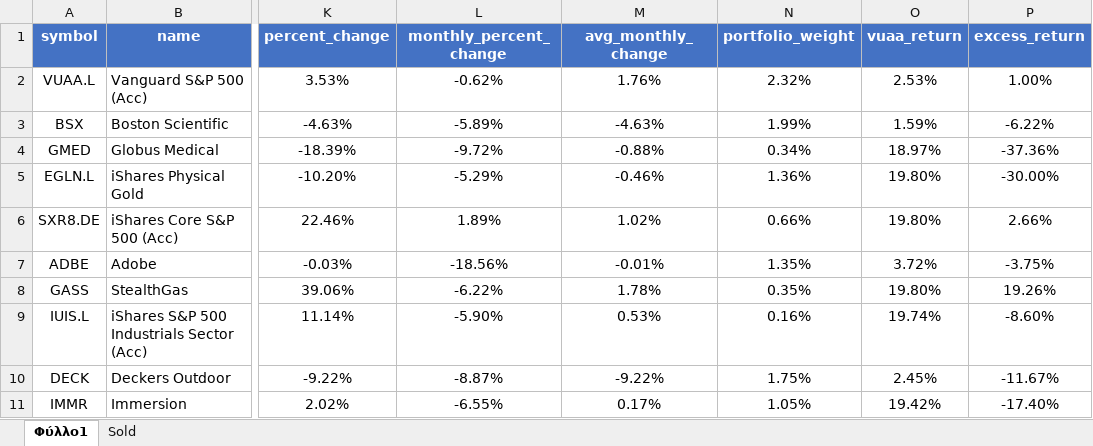
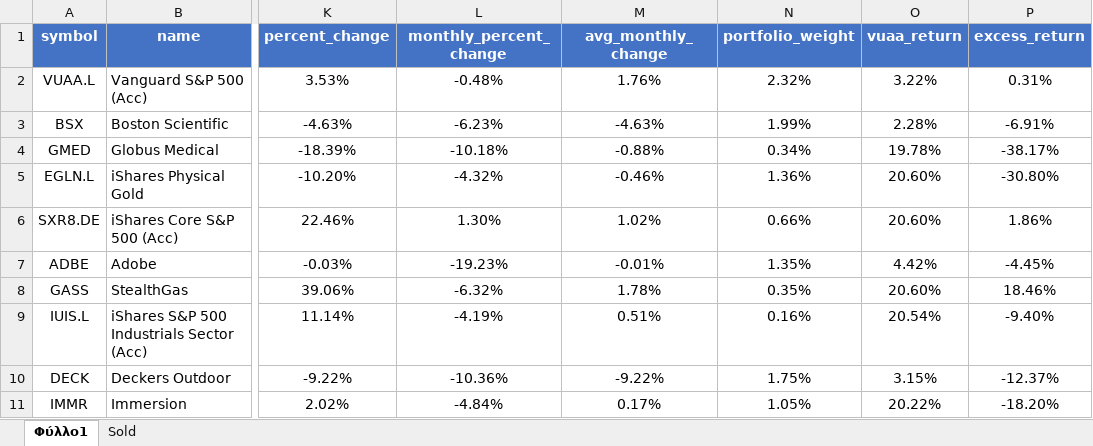
Before and after one commit to jimmi007/METOXES2, an Excel workbook: portfolio.xlsx, sheet Φύλλο1, drawn as a sheet; only a part is shown, gaps mark what is left out; values as stored, in another font and other column widths than the file's, no borders; conditional formats and table styles not drawn; the diff covers the shown part only; the diff names each change by its address in the sheet, - before the commit and + after, or states it on an @@ line.

```diff
--- a/portfolio.xlsx (sheet Φύλλο1)
+++ b/portfolio.xlsx (sheet Φύλλο1)
-L2 (monthly_percent_change): -0.62%
+L2 (monthly_percent_change): -0.48%
-O2 (vuaa_return): 2.53%
+O2 (vuaa_return): 3.22%
-P2 (excess_return): 1.00%
+P2 (excess_return): 0.31%
-L3 (monthly_percent_change): -5.89%
+L3 (monthly_percent_change): -6.23%
-O3 (vuaa_return): 1.59%
+O3 (vuaa_return): 2.28%
-P3 (excess_return): -6.22%
+P3 (excess_return): -6.91%
-L4 (monthly_percent_change): -9.72%
+L4 (monthly_percent_change): -10.18%
-O4 (vuaa_return): 18.97%
+O4 (vuaa_return): 19.78%
-P4 (excess_return): -37.36%
+P4 (excess_return): -38.17%
-L5 (monthly_percent_change): -5.29%
+L5 (monthly_percent_change): -4.32%
-O5:O6 (vuaa_return): 19.80%
+O5:O6 (vuaa_return): 20.60%
-P5 (excess_return): -30.00%
+P5 (excess_return): -30.80%
-L6 (monthly_percent_change): 1.89%
+L6 (monthly_percent_change): 1.30%
-P6 (excess_return): 2.66%
+P6 (excess_return): 1.86%
-L7 (monthly_percent_change): -18.56%
+L7 (monthly_percent_change): -19.23%
-O7 (vuaa_return): 3.72%
+O7 (vuaa_return): 4.42%
-P7 (excess_return): -3.75%
+P7 (excess_return): -4.45%
-L8 (monthly_percent_change): -6.22%
+L8 (monthly_percent_change): -6.32%
-O8 (vuaa_return): 19.80%
+O8 (vuaa_return): 20.60%
-P8 (excess_return): 19.26%
+P8 (excess_return): 18.46%
-L9 (monthly_percent_change): -5.90%
+L9 (monthly_percent_change): -4.19%
-M9 (avg_monthly_change): 0.53%
+M9 (avg_monthly_change): 0.51%
-O9 (vuaa_return): 19.74%
+O9 (vuaa_return): 20.54%
-P9 (excess_return): -8.60%
+P9 (excess_return): -9.40%
-L10 (monthly_percent_change): -8.87%
+L10 (monthly_percent_change): -10.36%
-O10 (vuaa_return): 2.45%
+O10 (vuaa_return): 3.15%
-P10 (excess_return): -11.67%
+P10 (excess_return): -12.37%
-L11 (monthly_percent_change): -6.55%
+L11 (monthly_percent_change): -4.84%
-O11 (vuaa_return): 19.42%
+O11 (vuaa_return): 20.22%
-P11 (excess_return): -17.40%
+P11 (excess_return): -18.20%
```
Also changed, not shown: 245 edited cells elsewhere in this sheet, 9 other files.
